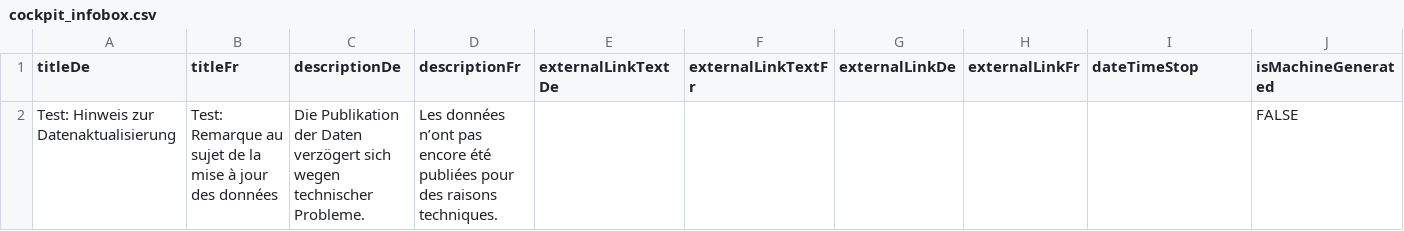
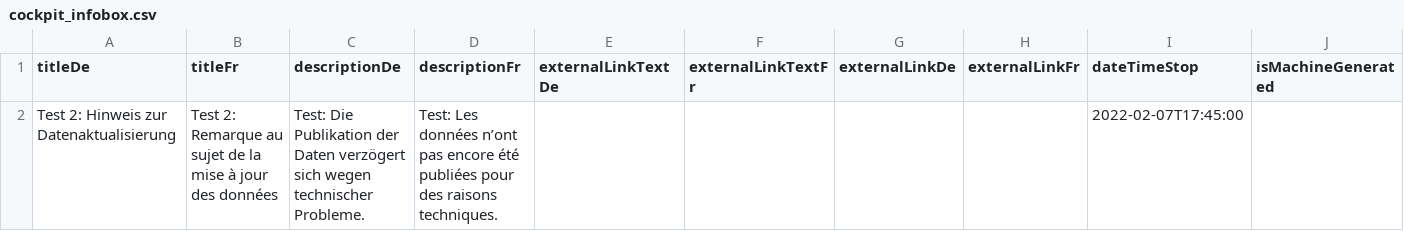
Before and after one commit to openDataBE/StatusNotification, a CSV file: cockpit_infobox.csv, drawn as a sheet.

Commit message:
Update cockpit_infobox.csv

```diff
--- a/cockpit_infobox.csv
+++ b/cockpit_infobox.csv
@@ -1,2 +1,2 @@
 "titleDe","titleFr","descriptionDe","descriptionFr","externalLinkTextDe","externalLinkTextFr","externalLinkDe","externalLinkFr","dateTimeStop","isMachineGenerated"
-"Test: Hinweis zur Datenaktualisierung","Test: Remarque au sujet de la mise à jour des données","Die Publikation der Daten verzögert sich wegen technischer Probleme.","Les données n’ont pas encore été publiées pour des raisons techniques.","","","","","","FALSE"
+"Test 2: Hinweis zur Datenaktualisierung","Test 2: Remarque au sujet de la mise à jour des données","Test: Die Publikation der Daten verzögert sich wegen technischer Probleme.","Test: Les données n’ont pas encore été publiées pour des raisons techniques.","","","","","2022-02-07T17:45:00",""
```
